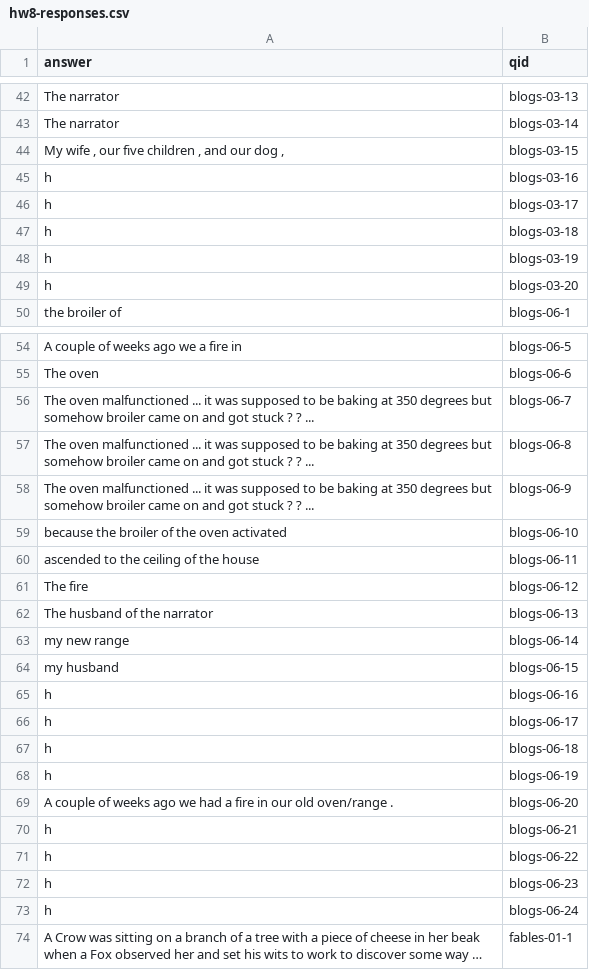
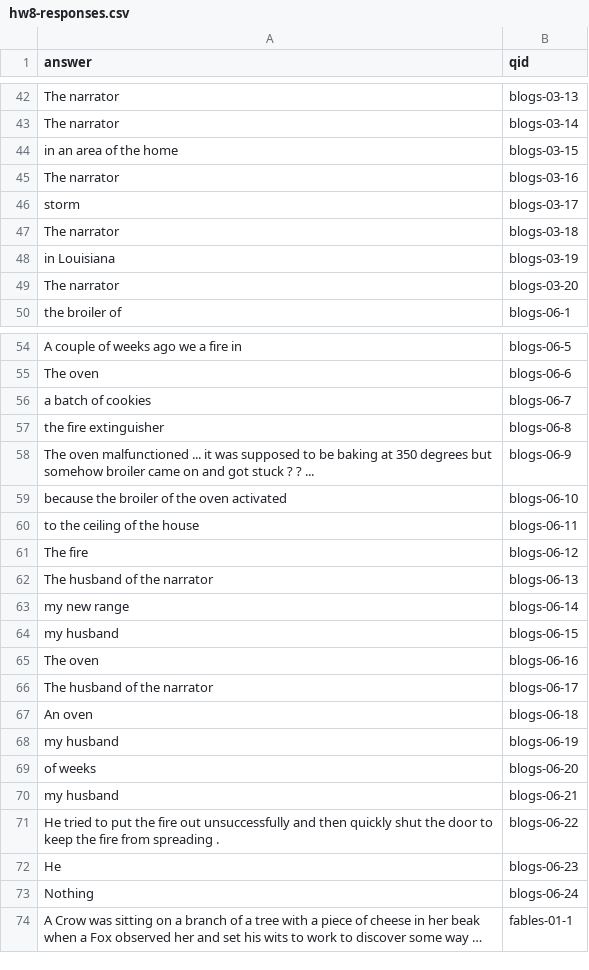
Before and after one commit to priya-padmanaban/NLP-QA-System, a CSV file: hw8/hw8-responses.csv, drawn as a sheet; only a part is shown, gaps mark what is left out; long unchanged cells end in …; the diff covers the shown part only; the diff names each change by its address in the sheet, - before the commit and + after, or states it on an @@ line.

```diff
--- a/hw8/hw8-responses.csv
+++ b/hw8/hw8-responses.csv
-A44 (answer): My wife , our five children , and our dog ,
+A44 (answer): in an area of the home
-A45 (answer): h
+A45 (answer): The narrator
-A46 (answer): h
+A46 (answer): storm
-A47 (answer): h
+A47 (answer): The narrator
-A48 (answer): h
+A48 (answer): in Louisiana
-A49 (answer): h
+A49 (answer): The narrator
-A56 (answer): The oven malfunctioned ... it was supposed to be baking at 350 degrees but somehow broiler came on and got stuck ? ? ...
+A56 (answer): a batch of cookies
-A57 (answer): The oven malfunctioned ... it was supposed to be baking at 350 degrees but somehow broiler came on and got stuck ? ? ...
+A57 (answer): the fire extinguisher
-A60 (answer): ascended to the ceiling of the house
+A60 (answer): to the ceiling of the house
-A65 (answer): h
+A65 (answer): The oven
-A66 (answer): h
+A66 (answer): The husband of the narrator
-A67 (answer): h
+A67 (answer): An oven
-A68 (answer): h
+A68 (answer): my husband
-A69 (answer): A couple of weeks ago we had a fire in our old oven/range .
+A69 (answer): of weeks
-A70 (answer): h
+A70 (answer): my husband
-A71 (answer): h
+A71 (answer): He tried to put the fire out unsuccessfully and then quickly shut the door to keep the fire from spreading .
-A72 (answer): h
+A72 (answer): He
-A73 (answer): h
+A73 (answer): Nothing
```
Also changed, not shown: 78 edited cells elsewhere in this file, 2 other files.
